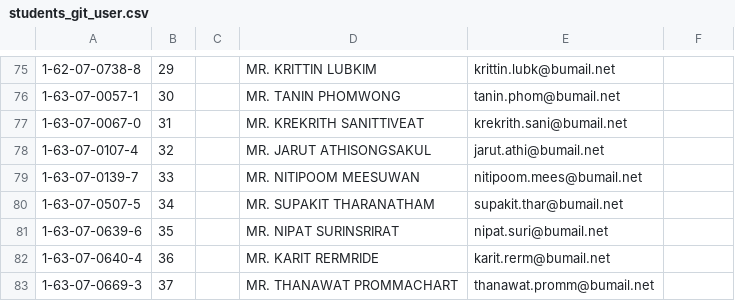
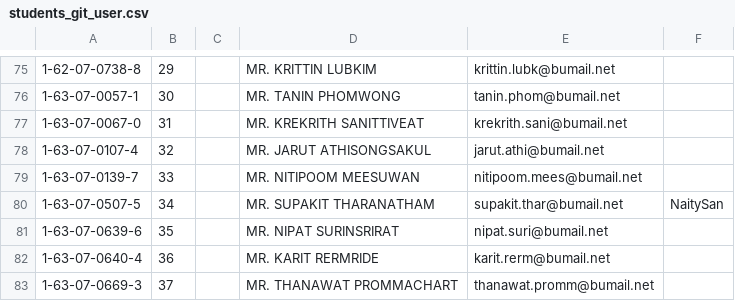
Before and after one commit to digitake/pwa-course-2022, a CSV file: students_git_user.csv, drawn as a sheet; only a part is shown, gaps mark what is left out; the diff names each change by its address in the sheet, - before the commit and + after, or states it on an @@ line.

Commit message:
Add username for 1630705075

```diff
--- a/students_git_user.csv
+++ b/students_git_user.csv
-F80: (empty)
+F80: NaitySan
```
